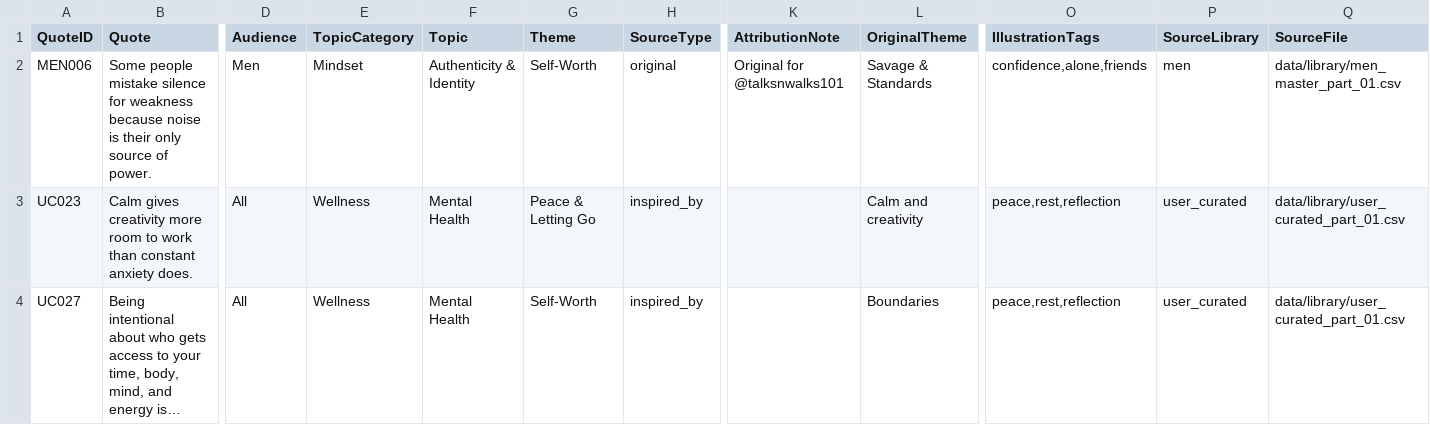
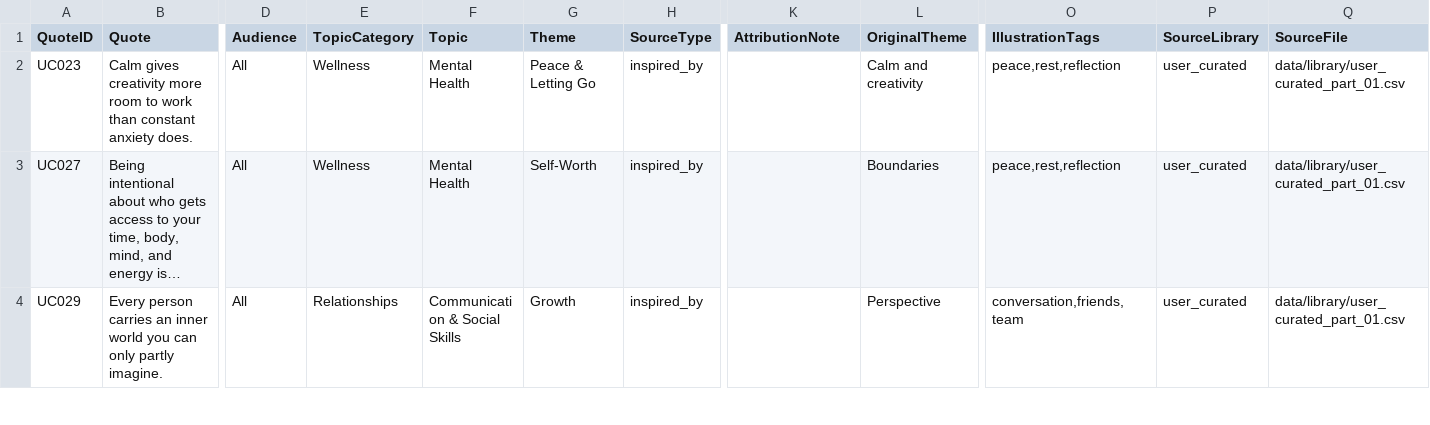
Before and after one commit to tkanchi/talksnwalks-agent, a CSV file: data/quotes_master_attention.csv, drawn as a sheet; only a part is shown, gaps mark what is left out; the shorter side is filled out with more unchanged rows; long unchanged cells end in …; rows hold the shown columns only; the diff names each change by its address in the sheet, - before the commit and + after, or states it on an @@ line.

```diff
--- a/data/quotes_master_attention.csv
+++ b/data/quotes_master_attention.csv
-row 2: MEN006 | Some people mistake silence for weakness because noise is their only source of power. | Men | Mindset | Authenticity & Identity | Self-Worth | original | Original for @talksnwalks101 | Savage & Standards | confidence,alone,friends | men | data/library/men_master_part_01.csv
```
Also changed, not shown: data/quotes_master_clean.csv, data/quotes_master_review.csv.
